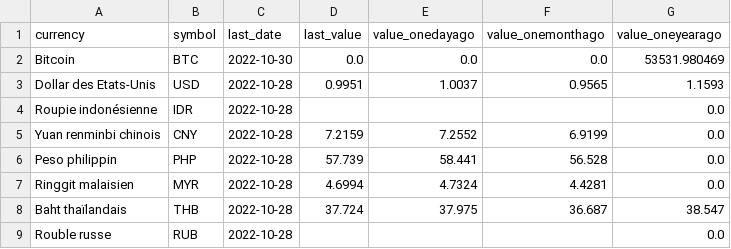
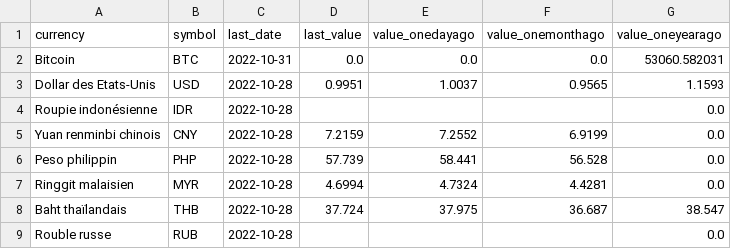
Before and after one commit to AntoineDumestre/Exchange-rates, a CSV file: trends.csv, drawn as a sheet; only a part is shown.

Commit message:
daily_data_update_commit

```diff
--- a/trends.csv
+++ b/trends.csv
@@ -1,3 +1,3 @@
 currency,symbol,last_date,last_value,value_onedayago,value_onemonthago,value_oneyearago
-Bitcoin,BTC,2022-10-30,0.0,0.0,0.0,53531.980469
+Bitcoin,BTC,2022-10-31,0.0,0.0,0.0,53060.582031
 Dollar des Etats-Unis,USD,2022-10-28,0.9951,1.0037,0.9565,1.1593
```
Also changed, not shown: 1 other file.
